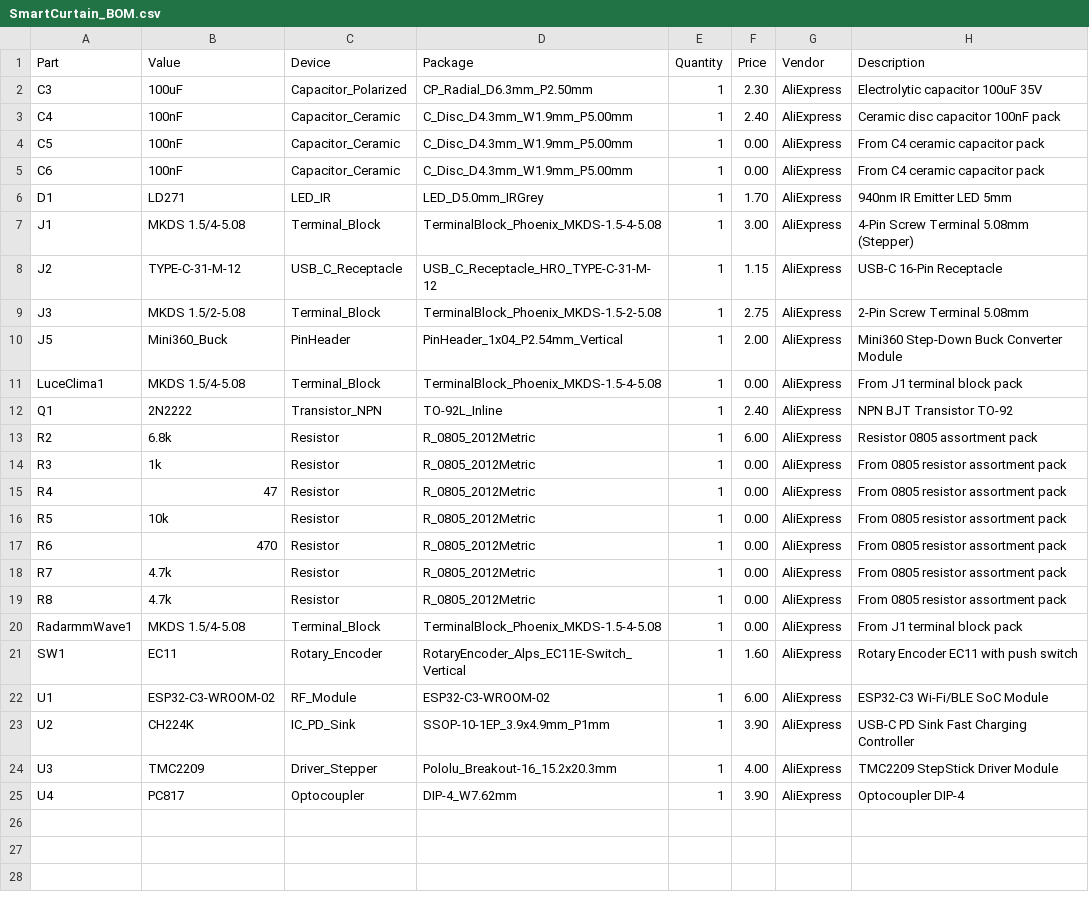
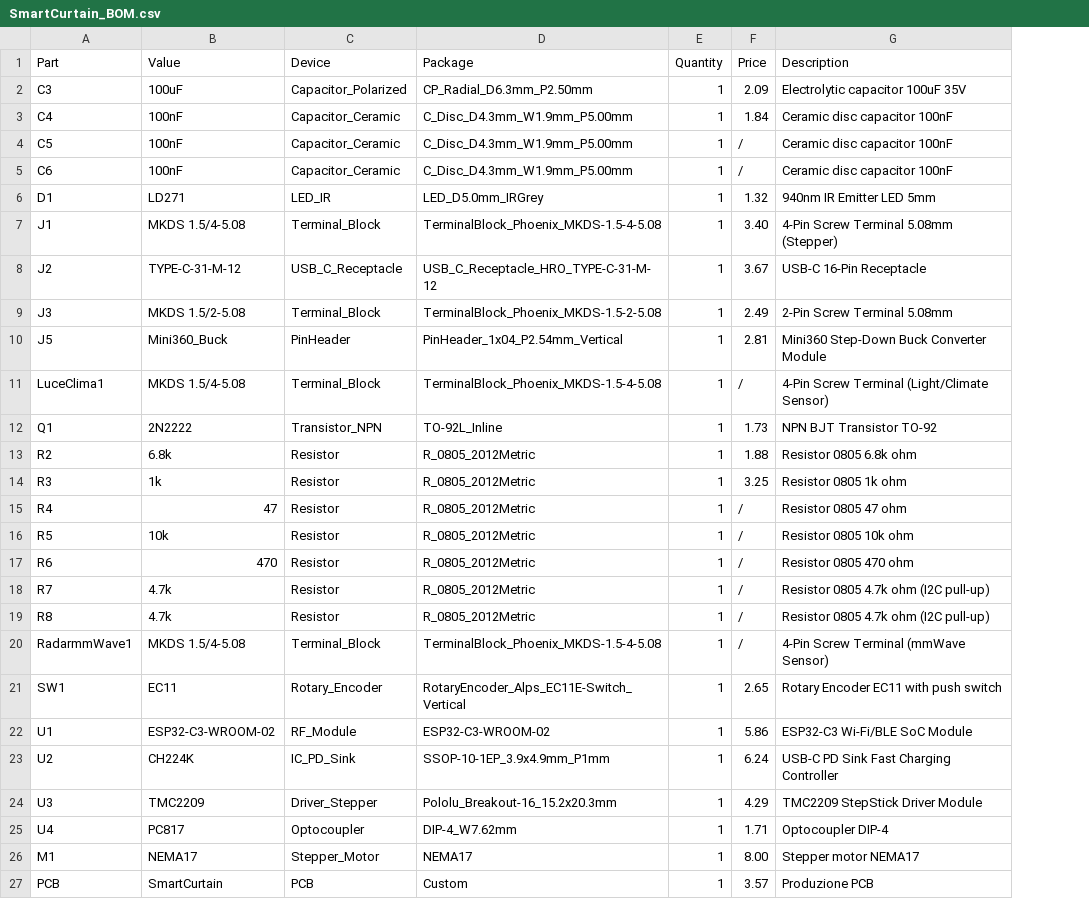
Before and after one commit to fedcr/SmartCurtain, a CSV file: SmartCurtain_BOM.csv, drawn as a sheet; removed rows and columns are numbered as before the commit, all else as after; the diff names each change by its address in the sheet, - before the commit and + after, or states it on an @@ line.

Commit message:
Revise SmartCurtain BOM with new values and prices
Updated component values and prices in the BOM.

```diff
--- a/SmartCurtain_BOM.csv
+++ b/SmartCurtain_BOM.csv
-column G (Vendor), rows 2-25: all AliExpress
-F2 (Price): 2.30
+F2 (Price): 2.09
-F3 (Price): 2.40
+F3 (Price): 1.84
-G3 (Description): Ceramic disc capacitor 100nF pack
+G3 (Description): Ceramic disc capacitor 100nF
-F4:F5 (Price): 0.00
+F4:F5 (Price): /
-G4:G5 (Description): From C4 ceramic capacitor pack
+G4:G5 (Description): Ceramic disc capacitor 100nF
-F6 (Price): 1.70
+F6 (Price): 1.32
-F7 (Price): 3.00
+F7 (Price): 3.40
-F8 (Price): 1.15
+F8 (Price): 3.67
-F9 (Price): 2.75
+F9 (Price): 2.49
-F10 (Price): 2.00
+F10 (Price): 2.81
-F11 (Price): 0.00
+F11 (Price): /
-G11 (Description): From J1 terminal block pack
+G11 (Description): 4-Pin Screw Terminal (Light/Climate Sensor)
-F12 (Price): 2.40
+F12 (Price): 1.73
-F13 (Price): 6.00
+F13 (Price): 1.88
-G13 (Description): Resistor 0805 assortment pack
+G13 (Description): Resistor 0805 6.8k ohm
-F14 (Price): 0.00
+F14 (Price): 3.25
-G14 (Description): From 0805 resistor assortment pack
+G14 (Description): Resistor 0805 1k ohm
-F15:F20 (Price): 0.00
+F15:F20 (Price): /
-G15 (Description): From 0805 resistor assortment pack
+G15 (Description): Resistor 0805 47 ohm
-G16 (Description): From 0805 resistor assortment pack
+G16 (Description): Resistor 0805 10k ohm
-G17 (Description): From 0805 resistor assortment pack
+G17 (Description): Resistor 0805 470 ohm
-G18:G19 (Description): From 0805 resistor assortment pack
+G18:G19 (Description): Resistor 0805 4.7k ohm (I2C pull-up)
-G20 (Description): From J1 terminal block pack
+G20 (Description): 4-Pin Screw Terminal (mmWave Sensor)
-F21 (Price): 1.60
+F21 (Price): 2.65
-F22 (Price): 6.00
+F22 (Price): 5.86
-F23 (Price): 3.90
+F23 (Price): 6.24
-F24 (Price): 4.00
+F24 (Price): 4.29
-F25 (Price): 3.90
+F25 (Price): 1.71
+row 26: M1 | NEMA17 | Stepper_Motor | NEMA17 | 1 | 8.00 | Stepper motor NEMA17
+row 27: PCB | SmartCurtain | PCB | Custom | 1 | 3.57 | Produzione PCB
```
